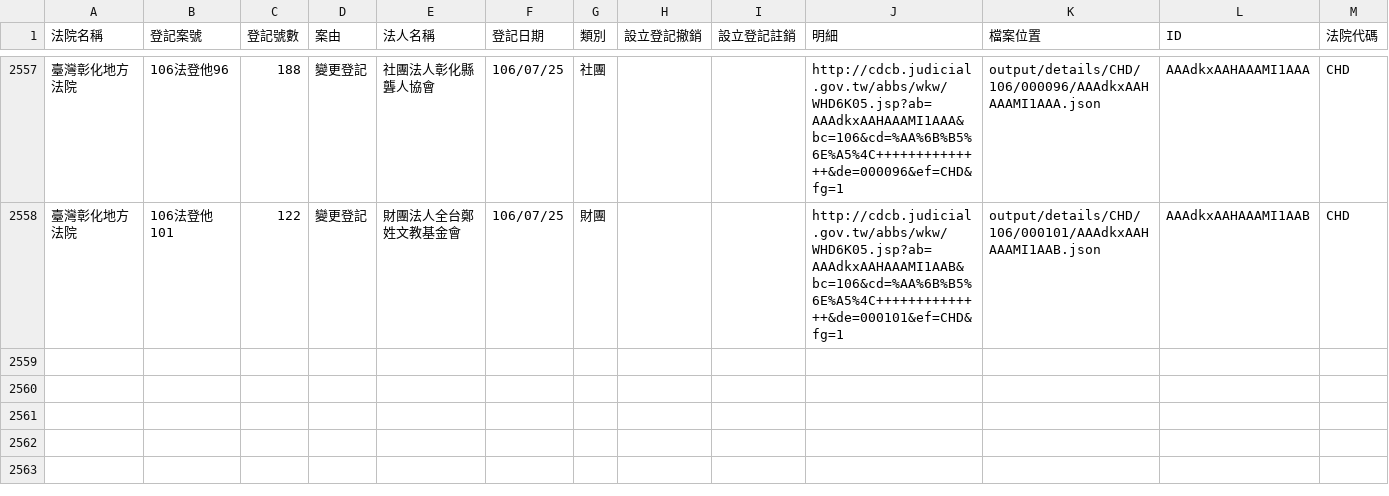
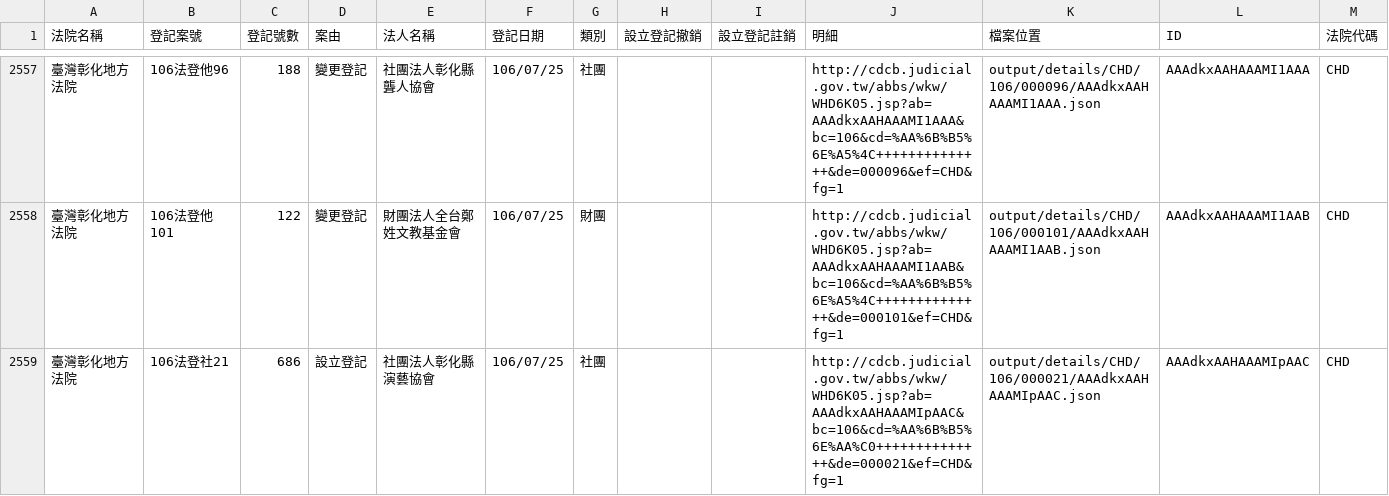
Before and after one commit to g0v/foundationtw, a CSV file: output/lists/CHD.csv, drawn as a sheet; only a part is shown, gaps mark what is left out; the diff names each change by its address in the sheet, - before the commit and + after, or states it on an @@ line.

```diff
--- a/output/lists/CHD.csv
+++ b/output/lists/CHD.csv
+row 2559: 臺灣彰化地方法院 | 106法登社21 | 686 | 設立登記 | 社團法人彰化縣演藝協會 | 106/07/25 | 社團 |  |  | http://cdcb.judicial.gov.tw/abbs/wkw/WHD6K05.jsp?ab=AAAdkxAAHAAAMIpAAC&bc=106&cd=%AA%6B%B5%6E%AA%C0++++++++++++++&de=000021&ef=CHD&fg=1 | output/details/CHD/106/000021/AAAdkxAAHAAAMIpAAC.json | AAAdkxAAHAAAMIpAAC | CHD
```
Also changed, not shown: output/lists/CTD.csv, output/lists/CYD.csv, 35 other files.
